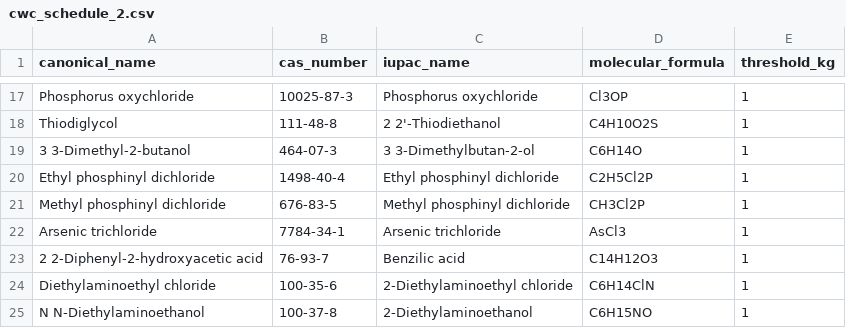
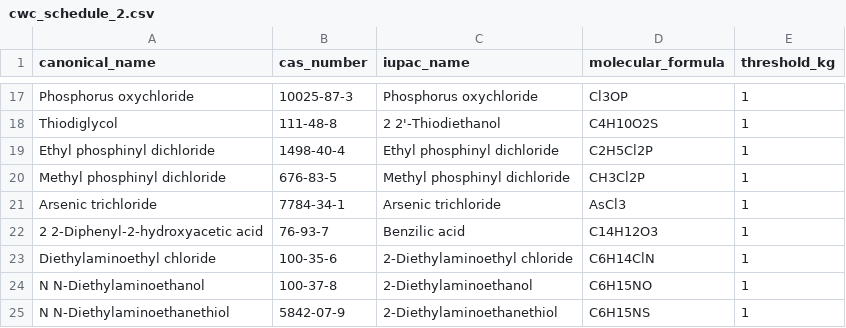
Before and after one commit to BenjaminHorrigan/lightning, a CSV file: data/sources/cwc_schedule_2.csv, drawn as a sheet; only a part is shown, gaps mark what is left out; the shorter side is filled out with more unchanged rows.

```diff
--- a/data/sources/cwc_schedule_2.csv
+++ b/data/sources/cwc_schedule_2.csv
@@ -18,3 +18,2 @@ Phosphorus oxychloride,10025-87-3,Phosphorus oxychloride,Cl3OP,1
 Thiodiglycol,111-48-8,2 2'-Thiodiethanol,C4H10O2S,1
-3 3-Dimethyl-2-butanol,464-07-3,3 3-Dimethylbutan-2-ol,C6H14O,1
 Ethyl phosphinyl dichloride,1498-40-4,Ethyl phosphinyl dichloride,C2H5Cl2P,1
```
Also changed, not shown: data/sources/cwc_schedule_1.csv, data/sources/dea_schedule_ii.csv, 8 other files.
